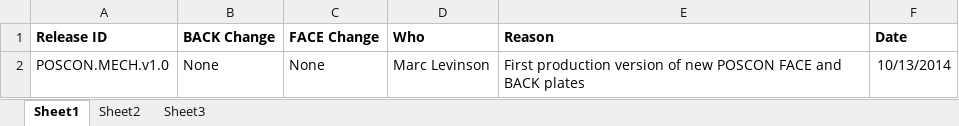
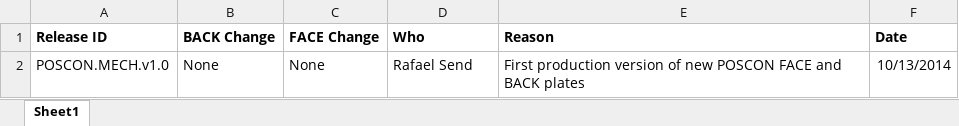
Before and after one commit to codeshelf/POSCON.MECH, an Excel workbook: POSCON.MECH.ECO.xlsx, sheet Sheet1, drawn as a sheet; values as stored, in another font and other column widths than the file's, no borders; the diff names each change by its address in the sheet, - before the commit and + after, or states it on an @@ line.

```diff
--- a/POSCON.MECH.ECO.xlsx (sheet Sheet1)
+++ b/POSCON.MECH.ECO.xlsx (sheet Sheet1)
-sheet tab: Sheet2
-sheet tab: Sheet3
-D2 (Who): Marc Levinson
+D2 (Who): Rafael Send
```
Also changed, not shown: 5 other files.
